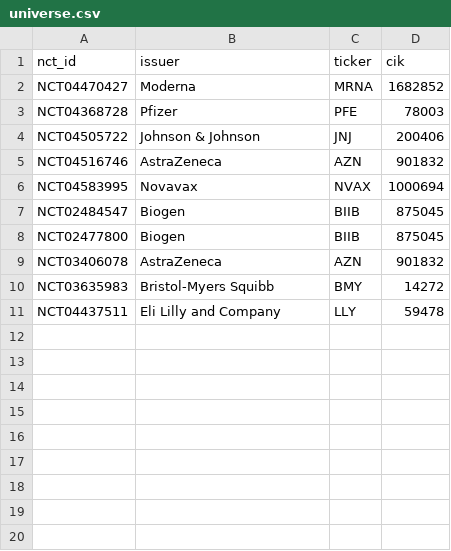
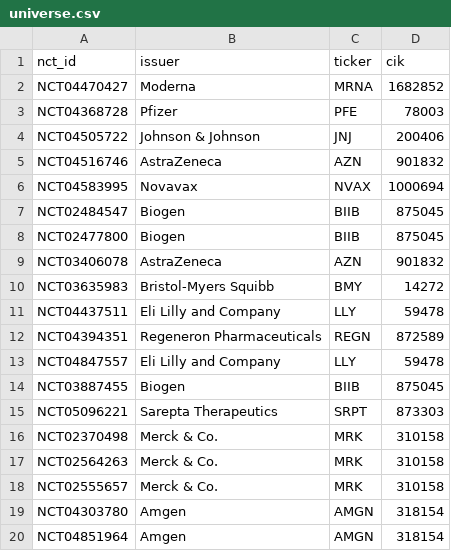
Before and after one commit to CastaliaInstitute/quant, a CSV file: data/biopharma/universe.csv, drawn as a sheet.

```diff
--- a/data/biopharma/universe.csv
+++ b/data/biopharma/universe.csv
@@ -11 +11,10 @@ NCT03635983,Bristol-Myers Squibb,BMY,14272
 NCT04437511,Eli Lilly and Company,LLY,59478
+NCT04394351,Regeneron Pharmaceuticals,REGN,872589
+NCT04847557,Eli Lilly and Company,LLY,59478
+NCT03887455,Biogen,BIIB,875045
+NCT05096221,Sarepta Therapeutics,SRPT,873303
+NCT02370498,Merck & Co.,MRK,310158
+NCT02564263,Merck & Co.,MRK,310158
+NCT02555657,Merck & Co.,MRK,310158
+NCT04303780,Amgen,AMGN,318154
+NCT04851964,Amgen,AMGN,318154
```
Also changed, not shown: data/biopharma/ai_outcomes.csv, data/biopharma/ai_outcomes.schema.csv, 31 other files.
